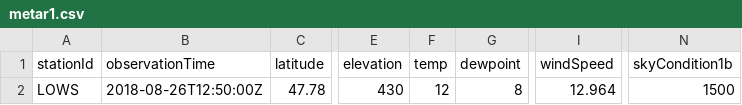
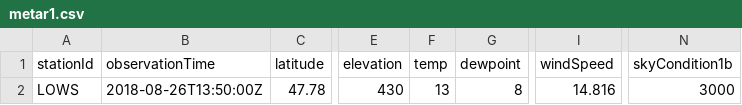
Before and after one commit to mmittlb/pywde1, a CSV file: metar1.csv, drawn as a sheet; only a part is shown, gaps mark what is left out; the diff names each change by its address in the sheet, - before the commit and + after, or states it on an @@ line.

Commit message:
Add metar1.csv

```diff
--- a/metar1.csv
+++ b/metar1.csv
-B2 (observationTime): 2018-08-26T12:50:00Z
+B2 (observationTime): 2018-08-26T13:50:00Z
-F2 (temp): 12
+F2 (temp): 13
-I2 (windSpeed): 12.964
+I2 (windSpeed): 14.816
-N2 (skyCondition1b): 1500
+N2 (skyCondition1b): 3000
```
